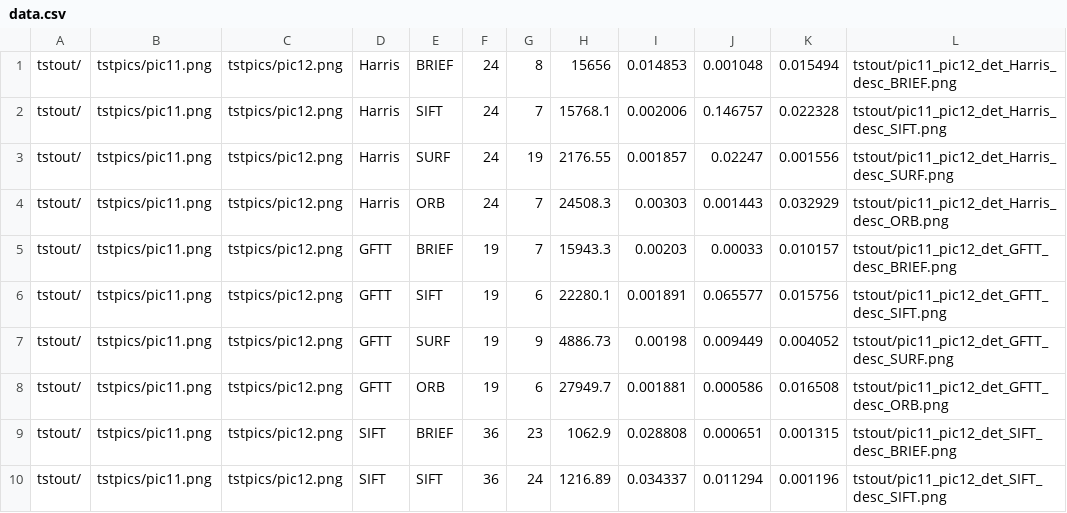
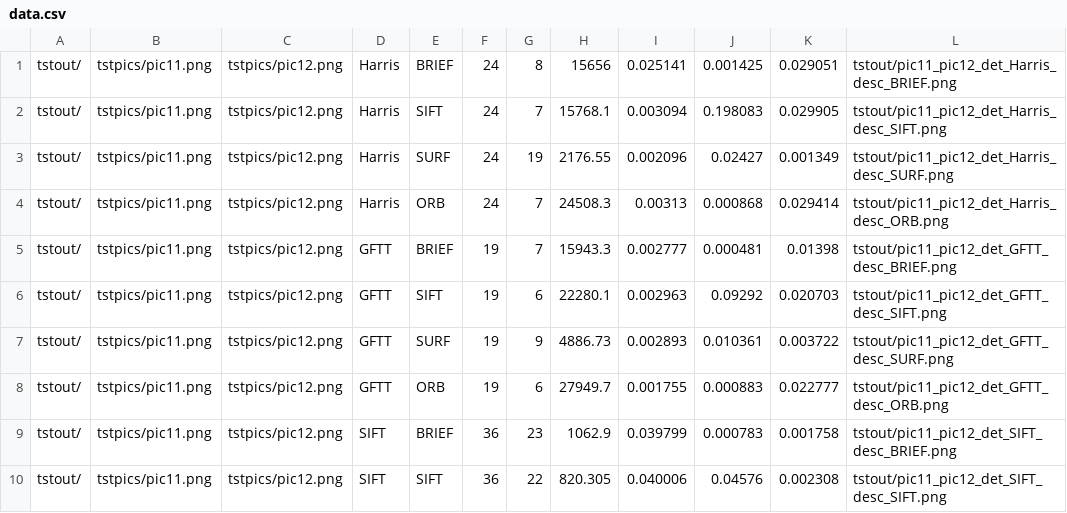
Before and after one commit to PetrBarborka/BPrace, a CSV file: Code/W_dir/tstout/data.csv, drawn as a sheet; only a part is shown; the diff covers the shown part only.

```diff
--- a/Code/W_dir/tstout/data.csv
+++ b/Code/W_dir/tstout/data.csv
@@ -1,10 +1,10 @@
-tstout/, "tstpics/pic11.png", "tstpics/pic12.png", Harris, BRIEF, 24, 8, 15656, 0.014853, 0.001048, 0.015494, tstout/pic11_pic12_det_Harris_desc_BRIEF.png,
-tstout/, "tstpics/pic11.png", "tstpics/pic12.png", Harris, SIFT, 24, 7, 15768.1, 0.002006, 0.146757, 0.022328, tstout/pic11_pic12_det_Harris_desc_SIFT.png,
-tstout/, "tstpics/pic11.png", "tstpics/pic12.png", Harris, SURF, 24, 19, 2176.55, 0.001857, 0.02247, 0.001556, tstout/pic11_pic12_det_Harris_desc_SURF.png,
-tstout/, "tstpics/pic11.png", "tstpics/pic12.png", Harris, ORB, 24, 7, 24508.3, 0.00303, 0.001443, 0.032929, tstout/pic11_pic12_det_Harris_desc_ORB.png,
-tstout/, "tstpics/pic11.png", "tstpics/pic12.png", GFTT, BRIEF, 19, 7, 15943.3, 0.00203, 0.00033, 0.010157, tstout/pic11_pic12_det_GFTT_desc_BRIEF.png,
-tstout/, "tstpics/pic11.png", "tstpics/pic12.png", GFTT, SIFT, 19, 6, 22280.1, 0.001891, 0.065577, 0.015756, tstout/pic11_pic12_det_GFTT_desc_SIFT.png,
-tstout/, "tstpics/pic11.png", "tstpics/pic12.png", GFTT, SURF, 19, 9, 4886.73, 0.00198, 0.009449, 0.004052, tstout/pic11_pic12_det_GFTT_desc_SURF.png,
-tstout/, "tstpics/pic11.png", "tstpics/pic12.png", GFTT, ORB, 19, 6, 27949.7, 0.001881, 0.000586, 0.016508, tstout/pic11_pic12_det_GFTT_desc_ORB.png,
-tstout/, "tstpics/pic11.png", "tstpics/pic12.png", SIFT, BRIEF, 36, 23, 1062.9, 0.028808, 0.000651, 0.001315, tstout/pic11_pic12_det_SIFT_desc_BRIEF.png,
-tstout/, "tstpics/pic11.png", "tstpics/pic12.png", SIFT, SIFT, 36, 24, 1216.89, 0.034337, 0.011294, 0.001196, tstout/pic11_pic12_det_SIFT_desc_SIFT.png,
+tstout/, tstpics/pic11.png, tstpics/pic12.png, Harris, BRIEF, 24, 8, 15656, 0.025141, 0.001425, 0.029051, tstout/pic11_pic12_det_Harris_desc_BRIEF.png
+tstout/, tstpics/pic11.png, tstpics/pic12.png, Harris, SIFT, 24, 7, 15768.1, 0.003094, 0.198083, 0.029905, tstout/pic11_pic12_det_Harris_desc_SIFT.png
+tstout/, tstpics/pic11.png, tstpics/pic12.png, Harris, SURF, 24, 19, 2176.55, 0.002096, 0.02427, 0.001349, tstout/pic11_pic12_det_Harris_desc_SURF.png
+tstout/, tstpics/pic11.png, tstpics/pic12.png, Harris, ORB, 24, 7, 24508.3, 0.00313, 0.000868, 0.029414, tstout/pic11_pic12_det_Harris_desc_ORB.png
+tstout/, tstpics/pic11.png, tstpics/pic12.png, GFTT, BRIEF, 19, 7, 15943.3, 0.002777, 0.000481, 0.01398, tstout/pic11_pic12_det_GFTT_desc_BRIEF.png
+tstout/, tstpics/pic11.png, tstpics/pic12.png, GFTT, SIFT, 19, 6, 22280.1, 0.002963, 0.09292, 0.020703, tstout/pic11_pic12_det_GFTT_desc_SIFT.png
+tstout/, tstpics/pic11.png, tstpics/pic12.png, GFTT, SURF, 19, 9, 4886.73, 0.002893, 0.010361, 0.003722, tstout/pic11_pic12_det_GFTT_desc_SURF.png
+tstout/, tstpics/pic11.png, tstpics/pic12.png, GFTT, ORB, 19, 6, 27949.7, 0.001755, 0.000883, 0.022777, tstout/pic11_pic12_det_GFTT_desc_ORB.png
+tstout/, tstpics/pic11.png, tstpics/pic12.png, SIFT, BRIEF, 36, 23, 1062.9, 0.039799, 0.000783, 0.001758, tstout/pic11_pic12_det_SIFT_desc_BRIEF.png
+tstout/, tstpics/pic11.png, tstpics/pic12.png, SIFT, SIFT, 36, 22, 820.305, 0.040006, 0.04576, 0.002308, tstout/pic11_pic12_det_SIFT_desc_SIFT.png
```
Also changed, not shown: 59 edited cells elsewhere in this file, 29 other files.
